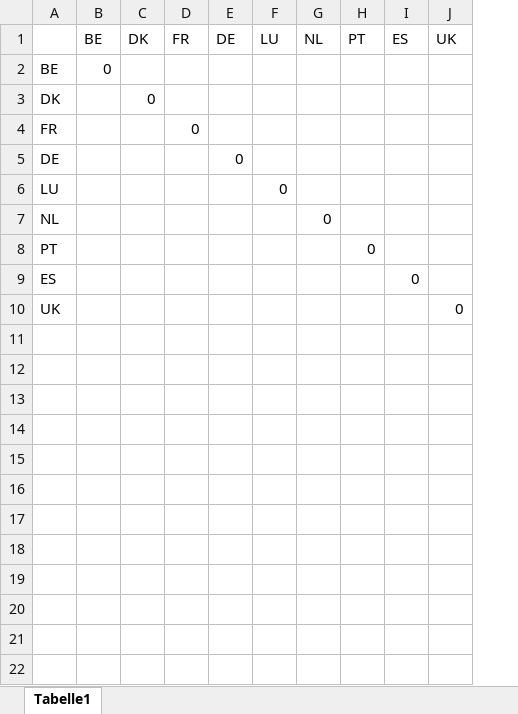
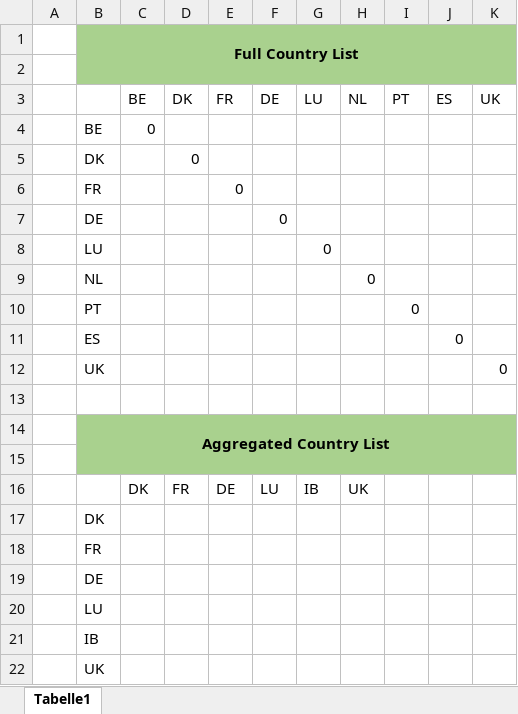
Before and after one commit to gunthecl/EnergyEconomics, an Excel workbook: SeminarPaper/Model/input data/ntc.xlsx, sheet Tabelle1, drawn as a sheet; values as stored, in another font and other column widths than the file's, no borders; addresses are those after the commit; the diff names each change by its address in the sheet, - before the commit and + after, or states it on an @@ line.

Commit message:
start changing ntc

```diff
--- a/SeminarPaper/Model/input data/ntc.xlsx (sheet Tabelle1)
+++ b/SeminarPaper/Model/input data/ntc.xlsx (sheet Tabelle1)
+column A, empty
+row 1:  | Full Country List
+row 2: (empty)
+row 13: (empty)
+row 14:  | Aggregated Country List
+row 15: (empty)
+row 16:  |  | DK | FR | DE | LU | IB | UK
+row 17:  | DK
+row 18:  | FR
+row 19:  | DE
+row 20:  | LU
+row 21:  | IB
+row 22:  | UK
```
